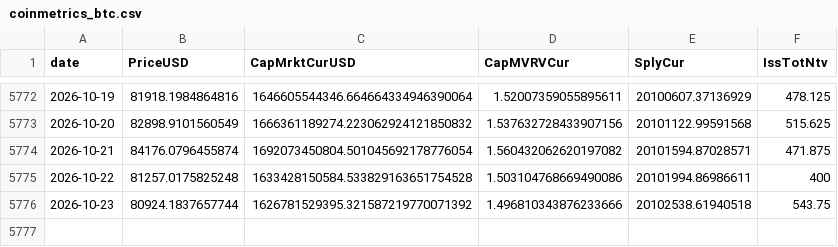
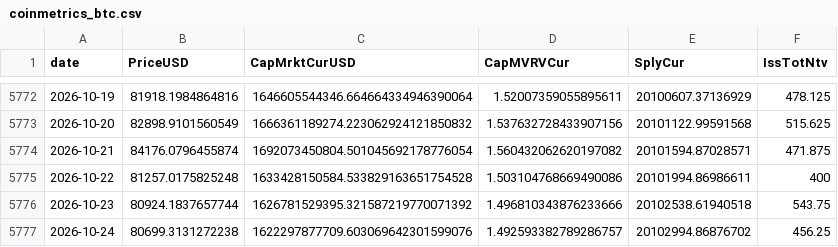
Before and after one commit to cool1990/Invest_Dashboard_V2, a CSV file: data/raw/crypto/coinmetrics_btc.csv, drawn as a sheet; only a part is shown, gaps mark what is left out.

```diff
--- a/data/raw/crypto/coinmetrics_btc.csv
+++ b/data/raw/crypto/coinmetrics_btc.csv
@@ -5776 +5776,2 @@ date,PriceUSD,CapMrktCurUSD,CapMVRVCur,SplyCur,IssTotNtv
 2026-10-23,80924.1837657744,1626781529395.321587219770071392,1.496810343876233666,20102538.61940518,543.75
+2026-10-24,80699.3131272238,1622297877709.603069642301599076,1.492593382789286757,20102994.86876702,456.25
```
Also changed, not shown: data/crypto/state_log.csv, data/raw/crypto/binance_funding.csv, 13 other files.
